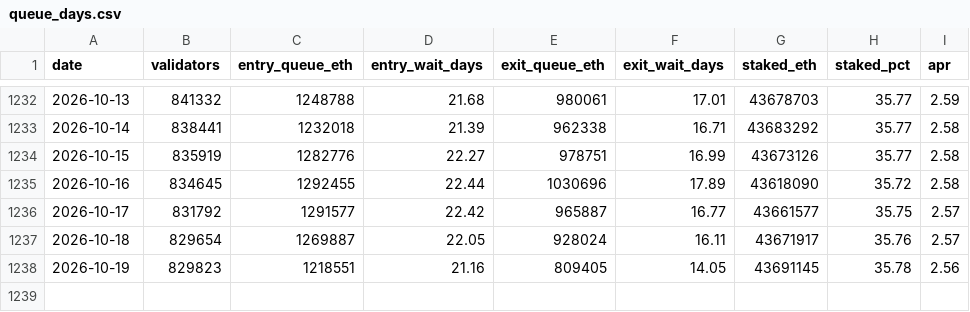
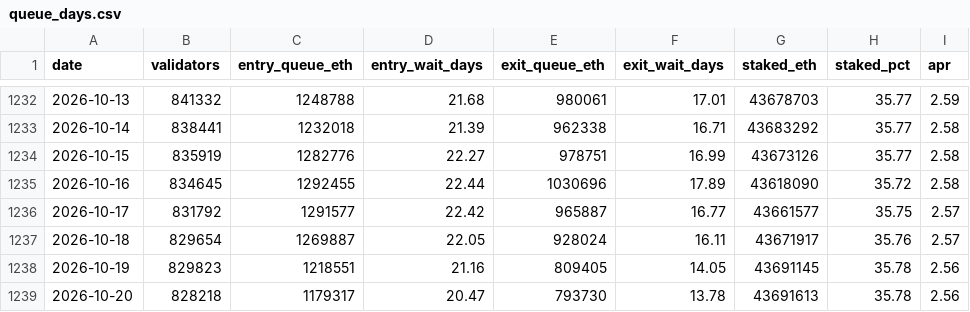
Before and after one commit to jeremyanichols/exit-watch-site, a CSV file: data/queue_days.csv, drawn as a sheet; only a part is shown, gaps mark what is left out; the diff names each change by its address in the sheet, - before the commit and + after, or states it on an @@ line.

```diff
--- a/data/queue_days.csv
+++ b/data/queue_days.csv
+row 1239: 2026-10-20 | 828218 | 1179317 | 20.47 | 793730 | 13.78 | 43691613 | 35.78 | 2.56
```
Also changed, not shown: data/composition.csv, 4 other files.
